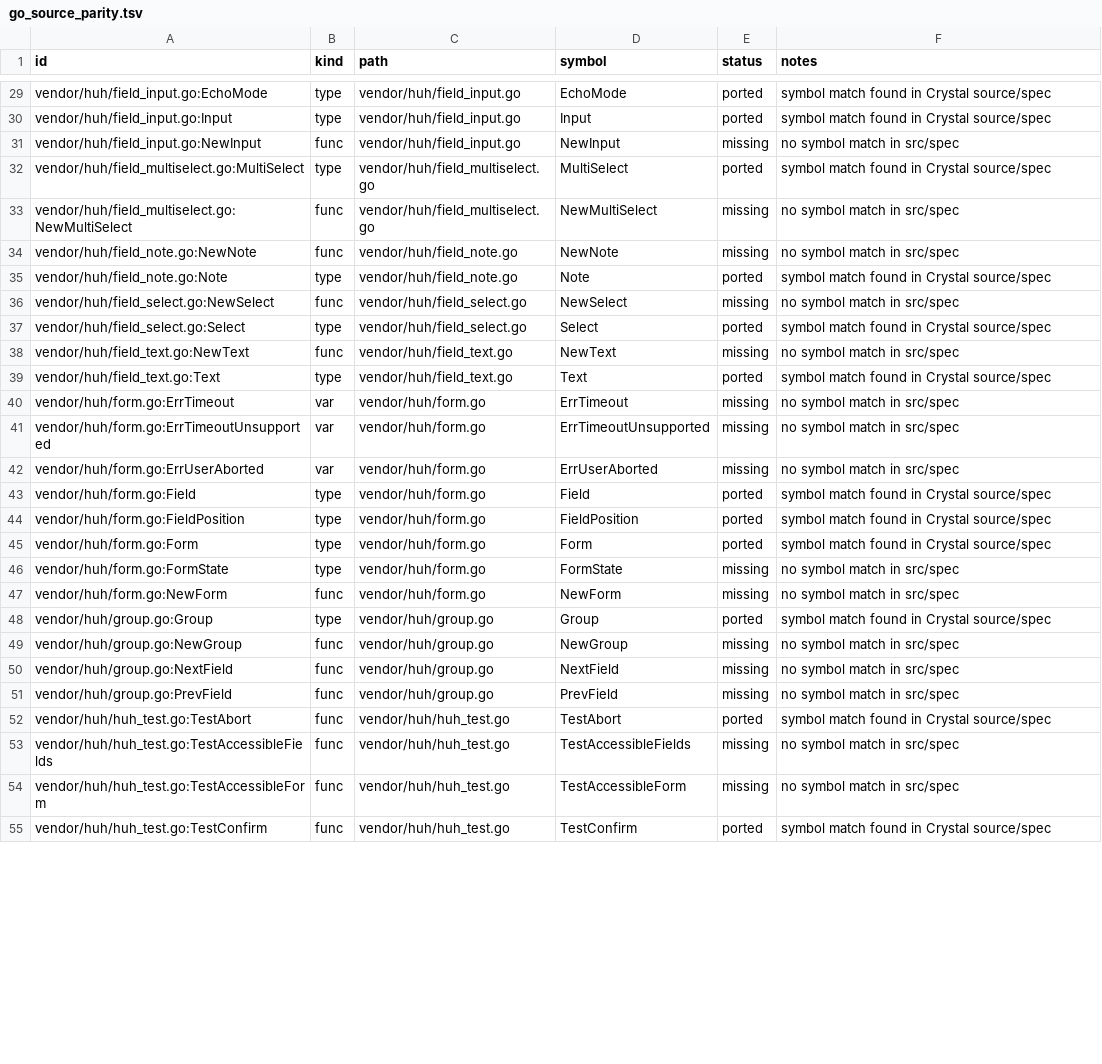
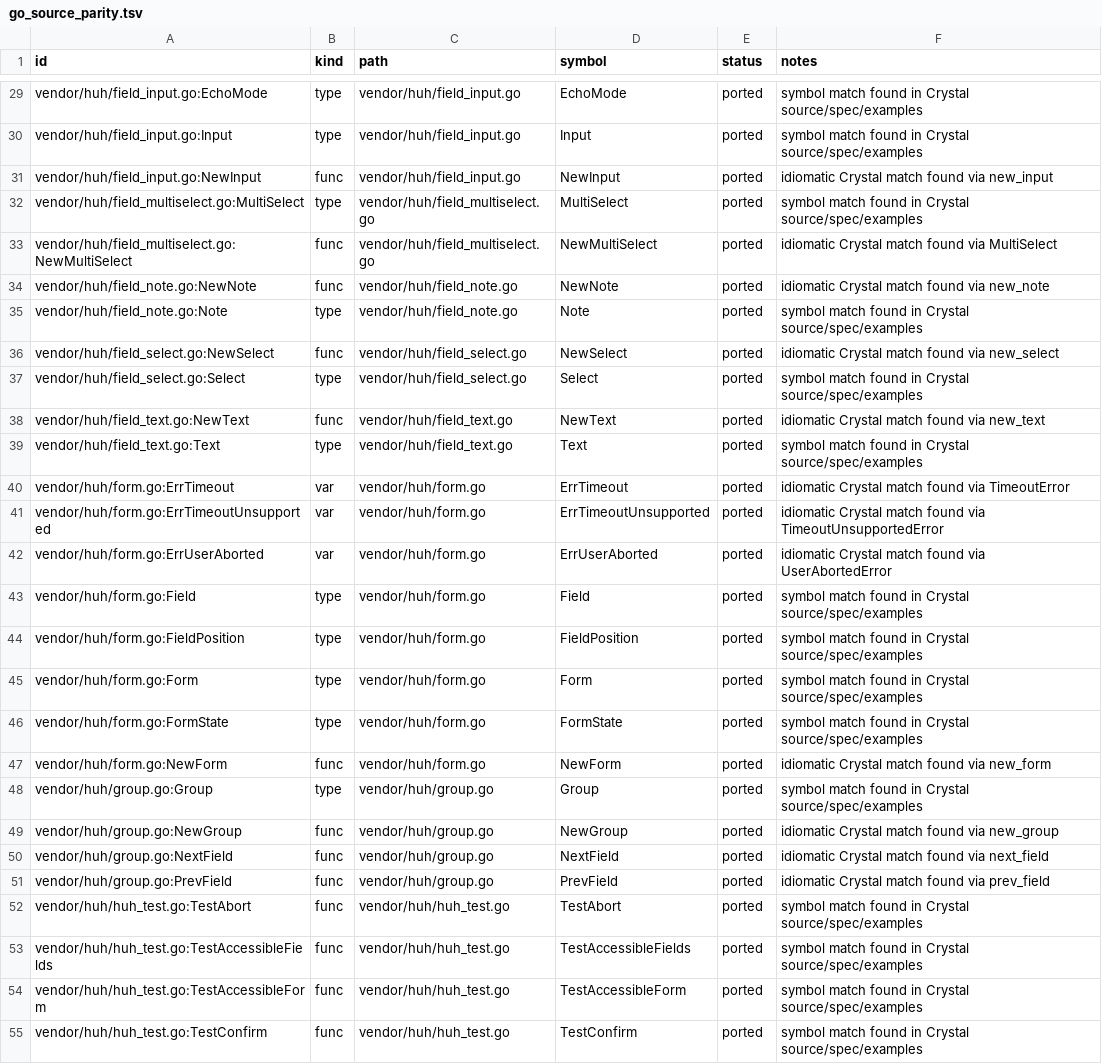
Before and after one commit to dsisnero/huh.cr, a TSV file: plans/inventory/go_source_parity.tsv, drawn as a sheet; only a part is shown, gaps mark what is left out; the diff covers the shown part only; the diff names each change by its address in the sheet, - before the commit and + after, or states it on an @@ line.

```diff
--- a/plans/inventory/go_source_parity.tsv
+++ b/plans/inventory/go_source_parity.tsv
-F29:F30 (notes): …in Crystal source/spec
+F29:F30 (notes): …in Crystal source/spec/examples
-E31 (status): missing
+E31 (status): ported
-F31 (notes): no symbol match in src/spec
+F31 (notes): idiomatic Crystal match found via new_input
-F32 (notes): …in Crystal source/spec
+F32 (notes): …in Crystal source/spec/examples
-E33:E34 (status): missing
+E33:E34 (status): ported
-F33 (notes): no symbol match in src/spec
+F33 (notes): idiomatic Crystal match found via MultiSelect
-F34 (notes): no symbol match in src/spec
+F34 (notes): idiomatic Crystal match found via new_note
-F35 (notes): …in Crystal source/spec
+F35 (notes): …in Crystal source/spec/examples
-E36 (status): missing
+E36 (status): ported
-F36 (notes): no symbol match in src/spec
+F36 (notes): idiomatic Crystal match found via new_select
-F37 (notes): …in Crystal source/spec
+F37 (notes): …in Crystal source/spec/examples
-E38 (status): missing
+E38 (status): ported
-F38 (notes): no symbol match in src/spec
+F38 (notes): idiomatic Crystal match found via new_text
-F39 (notes): …in Crystal source/spec
+F39 (notes): …in Crystal source/spec/examples
-E40:E42 (status): missing
+E40:E42 (status): ported
-F40 (notes): no symbol match in src/spec
+F40 (notes): idiomatic Crystal match found via TimeoutError
-F41 (notes): no symbol match in src/spec
+F41 (notes): idiomatic Crystal match found via TimeoutUnsupportedError
-F42 (notes): no symbol match in src/spec
+F42 (notes): idiomatic Crystal match found via UserAbortedError
-F43:F45 (notes): …in Crystal source/spec
+F43:F45 (notes): …in Crystal source/spec/examples
-E46:E47 (status): missing
+E46:E47 (status): ported
-F46 (notes): no symbol match in src/spec
+F46 (notes): symbol match found in Crystal source/spec/examples
-F47 (notes): no symbol match in src/spec
+F47 (notes): idiomatic Crystal match found via new_form
-F48 (notes): …in Crystal source/spec
+F48 (notes): …in Crystal source/spec/examples
-E49:E51 (status): missing
+E49:E51 (status): ported
-F49 (notes): no symbol match in src/spec
+F49 (notes): idiomatic Crystal match found via new_group
-F50 (notes): no symbol match in src/spec
+F50 (notes): idiomatic Crystal match found via next_field
-F51 (notes): no symbol match in src/spec
+F51 (notes): idiomatic Crystal match found via prev_field
-F52 (notes): …in Crystal source/spec
+F52 (notes): …in Crystal source/spec/examples
-E53:E54 (status): missing
+E53:E54 (status): ported
-F53:F54 (notes): no symbol match in src/spec
+F53:F54 (notes): symbol match found in Crystal source/spec/examples
-F55 (notes): …in Crystal source/spec
+F55 (notes): …in Crystal source/spec/examples
```
Also changed, not shown: 146 edited cells elsewhere in this file, plans/inventory/go_test_parity.tsv, 1 other file.
